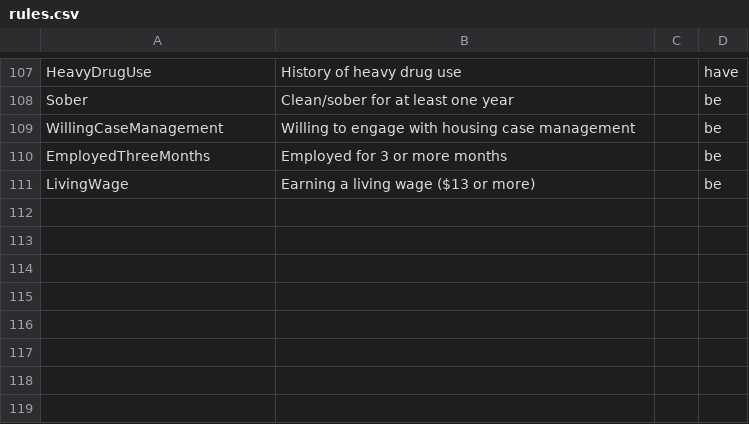
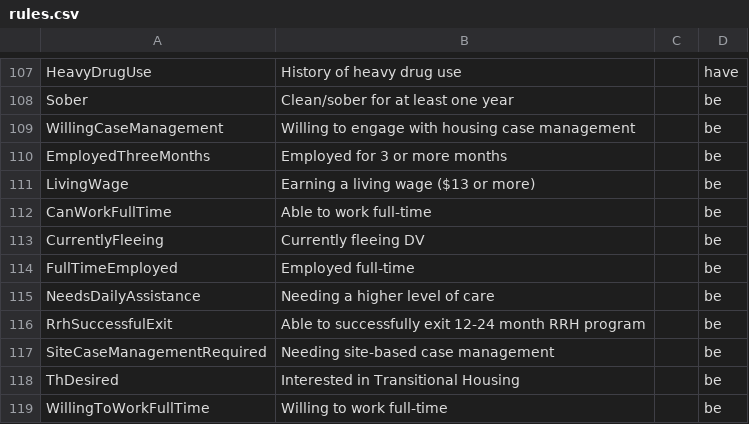
Before and after one commit to greenriver/boston-cas, a CSV file: db/rules.csv, drawn as a sheet; only a part is shown, gaps mark what is left out; the diff names each change by its address in the sheet, - before the commit and + after, or states it on an @@ line.

Commit message:
New rules for TC HAT

```diff
--- a/db/rules.csv
+++ b/db/rules.csv
+row 112: CanWorkFullTime | Able to work full-time |  | be
+row 113: CurrentlyFleeing | Currently fleeing DV |  | be
+row 114: FullTimeEmployed | Employed full-time |  | be
+row 115: NeedsDailyAssistance | Needing a higher level of care |  | be
+row 116: RrhSuccessfulExit | Able to successfully exit 12-24 month RRH program |  | be
+row 117: SiteCaseManagementRequired | Needing site-based case management |  | be
+row 118: ThDesired | Interested in Transitional Housing |  | be
+row 119: WillingToWorkFullTime | Willing to work full-time |  | be
```
Also changed, not shown: 17 other files.
